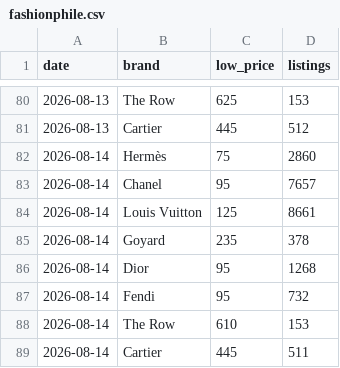
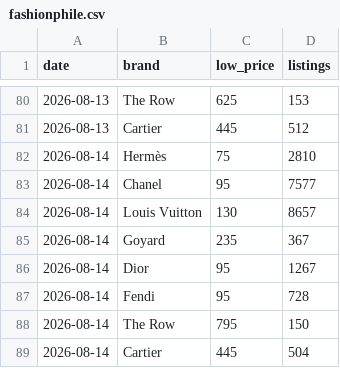
Before and after one commit to elibarzvi/demand-desk, a CSV file: data/exports/fashionphile.csv, drawn as a sheet; only a part is shown, gaps mark what is left out.

```diff
--- a/data/exports/fashionphile.csv
+++ b/data/exports/fashionphile.csv
@@ -81,9 +81,9 @@ date,brand,low_price,listings
 2026-08-13,Cartier,445,512
-2026-08-14,Hermès,75,2860
-2026-08-14,Chanel,95,7657
-2026-08-14,Louis Vuitton,125,8661
-2026-08-14,Goyard,235,378
-2026-08-14,Dior,95,1268
-2026-08-14,Fendi,95,732
-2026-08-14,The Row,610,153
-2026-08-14,Cartier,445,511
+2026-08-14,Hermès,75,2810
+2026-08-14,Chanel,95,7577
+2026-08-14,Louis Vuitton,130,8657
+2026-08-14,Goyard,235,367
+2026-08-14,Dior,95,1267
+2026-08-14,Fendi,95,728
+2026-08-14,The Row,795,150
+2026-08-14,Cartier,445,504
```
Also changed, not shown: data/exports/ebay.csv, data/exports/google-trends.csv, 5 other files.
